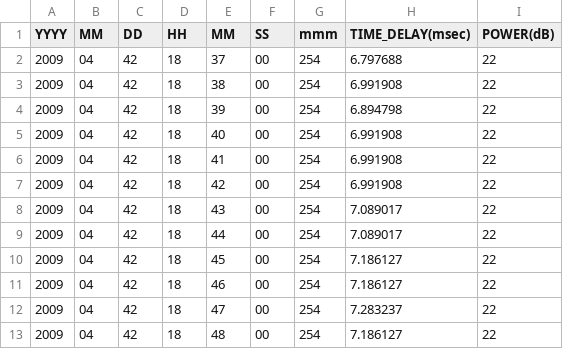
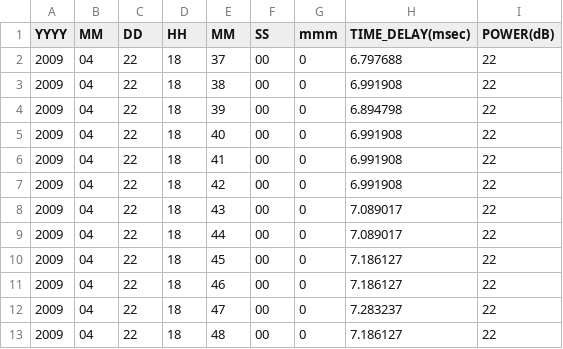
Before and after one commit to debrief/debrief, a CSV file: trunk/org.mwc.cmap.combined.feature/root_installs/sample_data/MultiPath/GapsTestIntervals.csv, drawn as a sheet.

Commit message:
tidy test data
git-svn-id: http://subversion.assembla.com/svn/Debrief@3900 cb33b658-6c9e-41a7-9690-cba343611204

```diff
--- a/trunk/org.mwc.cmap.combined.feature/root_installs/sample_data/MultiPath/GapsTestIntervals.csv
+++ b/trunk/org.mwc.cmap.combined.feature/root_installs/sample_data/MultiPath/GapsTestIntervals.csv
@@ -1,13 +1,13 @@
 YYYY,MM,DD,HH,MM,SS,mmm,TIME_DELAY(msec),POWER(dB)
-2009,04,42,18,37,00,254,6.797688,22
-2009,04,42,18,38,00,254,6.991908,22
-2009,04,42,18,39,00,254,6.894798,22
-2009,04,42,18,40,00,254,6.991908,22
-2009,04,42,18,41,00,254,6.991908,22
-2009,04,42,18,42,00,254,6.991908,22
-2009,04,42,18,43,00,254,7.089017,22
-2009,04,42,18,44,00,254,7.089017,22
-2009,04,42,18,45,00,254,7.186127,22
-2009,04,42,18,46,00,254,7.186127,22
-2009,04,42,18,47,00,254,7.283237,22
-2009,04,42,18,48,00,254,7.186127,22
+2009,04,22,18,37,00,0,6.797688,22
+2009,04,22,18,38,00,0,6.991908,22
+2009,04,22,18,39,00,0,6.894798,22
+2009,04,22,18,40,00,0,6.991908,22
+2009,04,22,18,41,00,0,6.991908,22
+2009,04,22,18,42,00,0,6.991908,22
+2009,04,22,18,43,00,0,7.089017,22
+2009,04,22,18,44,00,0,7.089017,22
+2009,04,22,18,45,00,0,7.186127,22
+2009,04,22,18,46,00,0,7.186127,22
+2009,04,22,18,47,00,0,7.283237,22
+2009,04,22,18,48,00,0,7.186127,22
```
Also changed, not shown: 7 other files.
